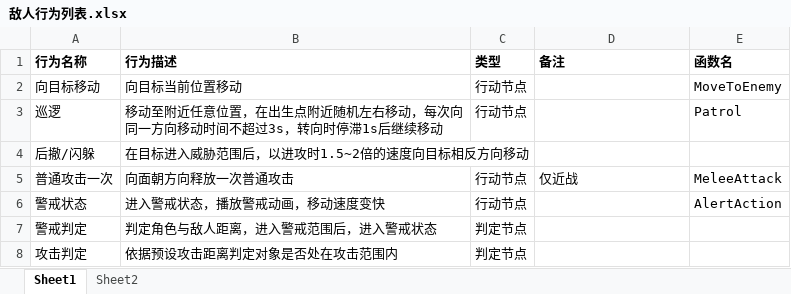
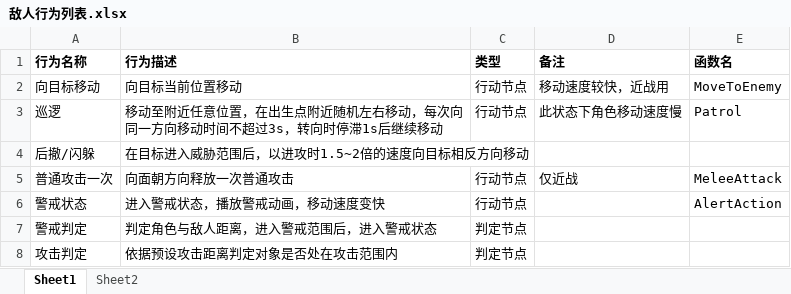
Before and after one commit to JohnTen/Code-Name-Triple-Blade-Horse, an Excel workbook: DesignDocuments/机制、系统、数值/敌人行为列表.xlsx, sheet Sheet1, drawn as a sheet; values as stored, in another font and other column widths than the file's, no borders; charts and pictures not drawn; the diff names each change by its address in the sheet, - before the commit and + after, or states it on an @@ line.

```diff
--- a/DesignDocuments/机制、系统、数值/敌人行为列表.xlsx (sheet Sheet1)
+++ b/DesignDocuments/机制、系统、数值/敌人行为列表.xlsx (sheet Sheet1)
-D2 (备注): (empty)
+D2 (备注): 移动速度较快，近战用
-D3 (备注): (empty)
+D3 (备注): 此状态下角色移动速度慢
```
Also changed, not shown: charts or pictures, 3 other files.
